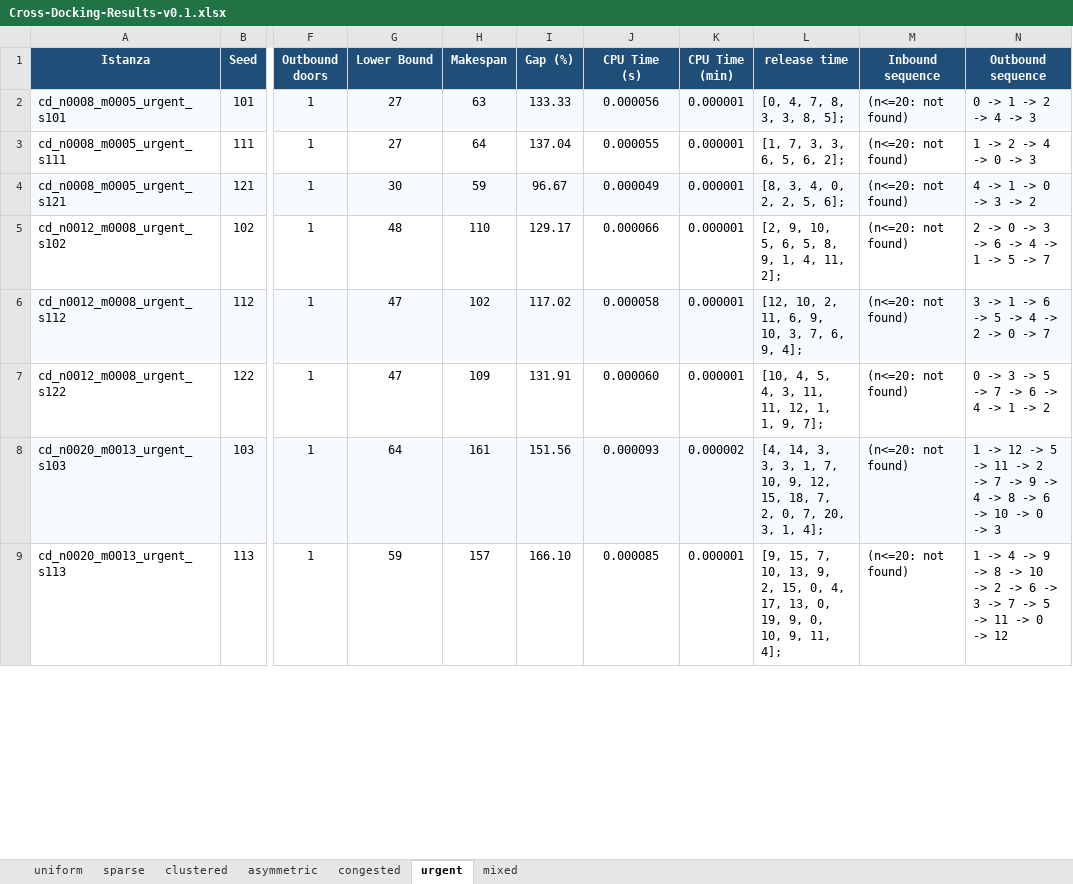
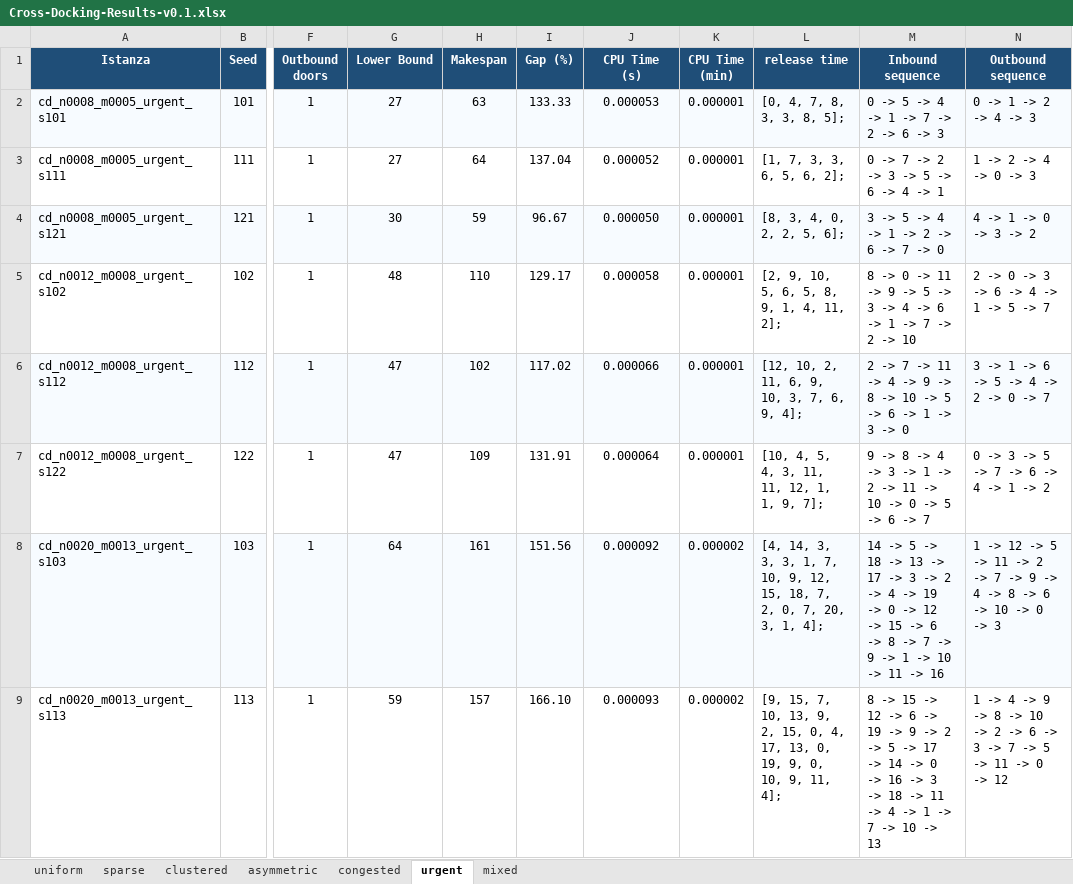
Before and after one commit to edoardoscudeller/cross-docking-scheduler, an Excel workbook: Cross-Docking-Results-v0.1.xlsx, sheet urgent, drawn as a sheet; only a part is shown, gaps mark what is left out; values as stored, in another font and other column widths than the file's, no borders; the diff covers the shown part only; the diff names each change by its address in the sheet, - before the commit and + after, or states it on an @@ line.

```diff
--- a/Cross-Docking-Results-v0.1.xlsx (sheet urgent)
+++ b/Cross-Docking-Results-v0.1.xlsx (sheet urgent)
-J2 (CPU Time (s)): 0.000056
+J2 (CPU Time (s)): 0.000053
-M2 (Inbound sequence): (n<=20: not found)
+M2 (Inbound sequence): 0 -> 5 -> 4 -> 1 -> 7 -> 2 -> 6 -> 3
-J3 (CPU Time (s)): 0.000055
+J3 (CPU Time (s)): 0.000052
-M3 (Inbound sequence): (n<=20: not found)
+M3 (Inbound sequence): 0 -> 7 -> 2 -> 3 -> 5 -> 6 -> 4 -> 1
-J4 (CPU Time (s)): 0.000049
+J4 (CPU Time (s)): 0.000050
-M4 (Inbound sequence): (n<=20: not found)
+M4 (Inbound sequence): 3 -> 5 -> 4 -> 1 -> 2 -> 6 -> 7 -> 0
-J5 (CPU Time (s)): 0.000066
+J5 (CPU Time (s)): 0.000058
-M5 (Inbound sequence): (n<=20: not found)
+M5 (Inbound sequence): 8 -> 0 -> 11 -> 9 -> 5 -> 3 -> 4 -> 6 -> 1 -> 7 -> 2 -> 10
-J6 (CPU Time (s)): 0.000058
+J6 (CPU Time (s)): 0.000066
-M6 (Inbound sequence): (n<=20: not found)
+M6 (Inbound sequence): 2 -> 7 -> 11 -> 4 -> 9 -> 8 -> 10 -> 5 -> 6 -> 1 -> 3 -> 0
-J7 (CPU Time (s)): 0.000060
+J7 (CPU Time (s)): 0.000064
-M7 (Inbound sequence): (n<=20: not found)
+M7 (Inbound sequence): 9 -> 8 -> 4 -> 3 -> 1 -> 2 -> 11 -> 10 -> 0 -> 5 -> 6 -> 7
-J8 (CPU Time (s)): 0.000093
+J8 (CPU Time (s)): 0.000092
-M8 (Inbound sequence): (n<=20: not found)
+M8 (Inbound sequence): 14 -> 5 -> 18 -> 13 -> 17 -> 3 -> 2 -> 4 -> 19 -> 0 -> 12 -> 15 -> 6 -> 8 -> 7 -> 9 -> 1 -> 10 -> 11 -> 16
-J9 (CPU Time (s)): 0.000085
+J9 (CPU Time (s)): 0.000093
-K9 (CPU Time (min)): 0.000001
+K9 (CPU Time (min)): 0.000002
-M9 (Inbound sequence): (n<=20: not found)
+M9 (Inbound sequence): 8 -> 15 -> 12 -> 6 -> 19 -> 9 -> 2 -> 5 -> 17 -> 14 -> 0 -> 16 -> 3 -> 18 -> 11 -> 4 -> 1 -> 7 -> 10 -> 13
```
Also changed, not shown: 14 edited cells elsewhere in this sheet, sheet uniform, sheet asymmetric, sheet mixed, sheet sparse, sheet congested, sheet clustered, 3 other files.
